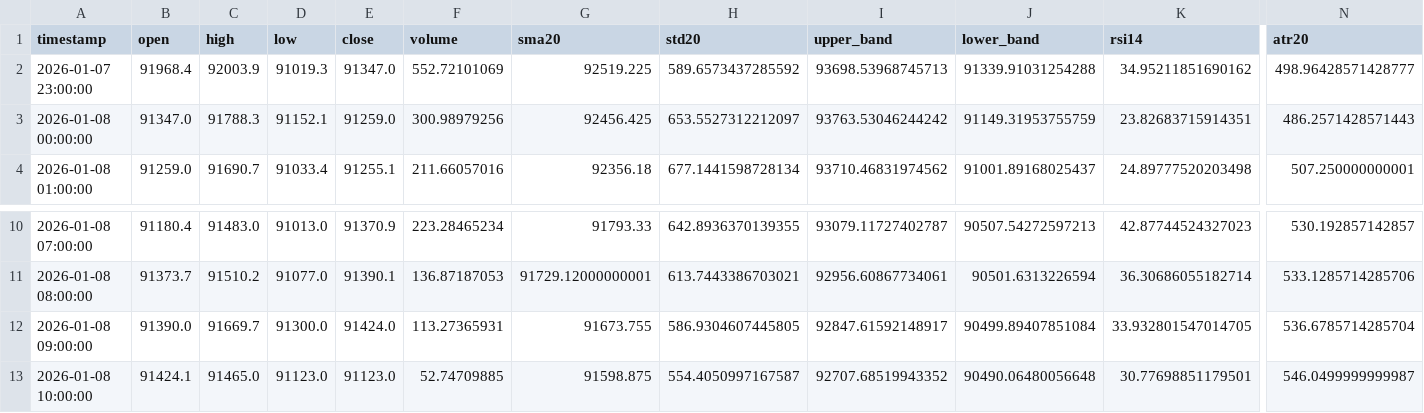
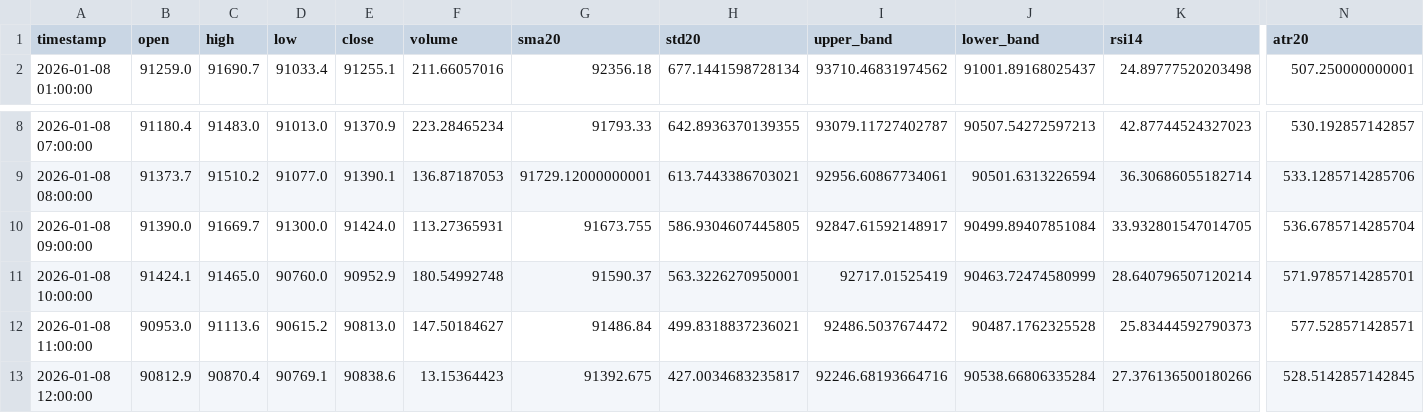
Before and after one commit to ha0zh/btc-db-v3, a CSV file: backtest_results/indicators.csv, drawn as a sheet; only a part is shown, gaps mark what is left out; removed rows and columns are numbered as before the commit, all else as after; rows hold the shown columns only; the diff names each change by its address in the sheet, - before the commit and + after, or states it on an @@ line.

```diff
--- a/backtest_results/indicators.csv
+++ b/backtest_results/indicators.csv
-row 2: 2026-01-07 23:00:00 | 91968.4 | 92003.9 | 91019.3 | 91347.0 | 552.72101069 | 92519.225 | 589.6573437285592 | 93698.53968745713 | 91339.91031254288 | 34.95211851690162 | 498.96428571428777
-row 3: 2026-01-08 00:00:00 | 91347.0 | 91788.3 | 91152.1 | 91259.0 | 300.98979256 | 92456.425 | 653.5527312212097 | 93763.53046244242 | 91149.31953755759 | 23.82683715914351 | 486.2571428571443
-D11 (low): 91123.0
+D11 (low): 90760.0
-E11 (close): 91123.0
+E11 (close): 90952.9
-F11 (volume): 52.74709885
+F11 (volume): 180.54992748
-G11 (sma20): 91598.875
+G11 (sma20): 91590.37
-H11 (std20): 554.4050997167587
+H11 (std20): 563.3226270950001
-I11 (upper_band): 92707.68519943352
+I11 (upper_band): 92717.01525419
-J11 (lower_band): 90490.06480056648
+J11 (lower_band): 90463.72474580999
-K11 (rsi14): 30.77698851179501
+K11 (rsi14): 28.640796507120214
-N11 (atr20): 546.0499999999987
+N11 (atr20): 571.9785714285701
+row 12: 2026-01-08 11:00:00 | 90953.0 | 91113.6 | 90615.2 | 90813.0 | 147.50184627 | 91486.84 | 499.8318837236021 | 92486.5037674472 | 90487.1762325528 | 25.83444592790373 | 577.528571428571
+row 13: 2026-01-08 12:00:00 | 90812.9 | 90870.4 | 90769.1 | 90838.6 | 13.15364423 | 91392.675 | 427.0034683235817 | 92246.68193664716 | 90538.66806335284 | 27.376136500180266 | 528.5142857142845
```
Also changed, not shown: backtest_results/conditions.csv, 3 other files.
